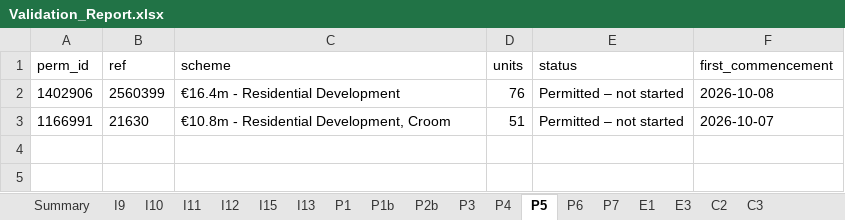
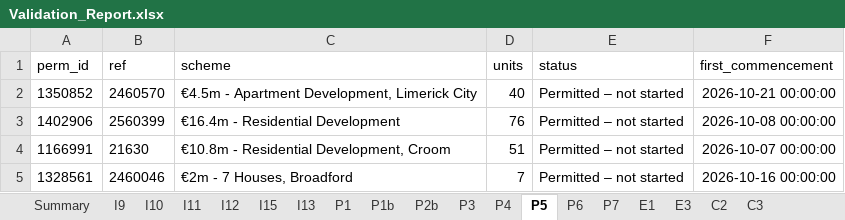
Before and after one commit to jaymes88/data, an Excel workbook: limerick_pipeline/register/Validation_Report.xlsx, sheet P5, drawn as a sheet; values as stored, in another font and other column widths than the file's, no borders; addresses are those after the commit; the diff names each change by its address in the sheet, - before the commit and + after, or states it on an @@ line.

```diff
--- a/limerick_pipeline/register/Validation_Report.xlsx (sheet P5)
+++ b/limerick_pipeline/register/Validation_Report.xlsx (sheet P5)
+row 2: 1350852 | 2460570 | €4.5m - Apartment Development, Limerick City | 40 | Permitted – not started | 2026-10-21 00:00:00
-F3 (first_commencement): 2026-10-08
+F3 (first_commencement): 2026-10-08 00:00:00
-F4 (first_commencement): 2026-10-07
+F4 (first_commencement): 2026-10-07 00:00:00
+row 5: 1328561 | 2460046 | €2m - 7 Houses, Broadford | 7 | Permitted – not started | 2026-10-16 00:00:00
```
Also changed, not shown: sheet E1, sheet E3, sheet Summary, 1 other file.
